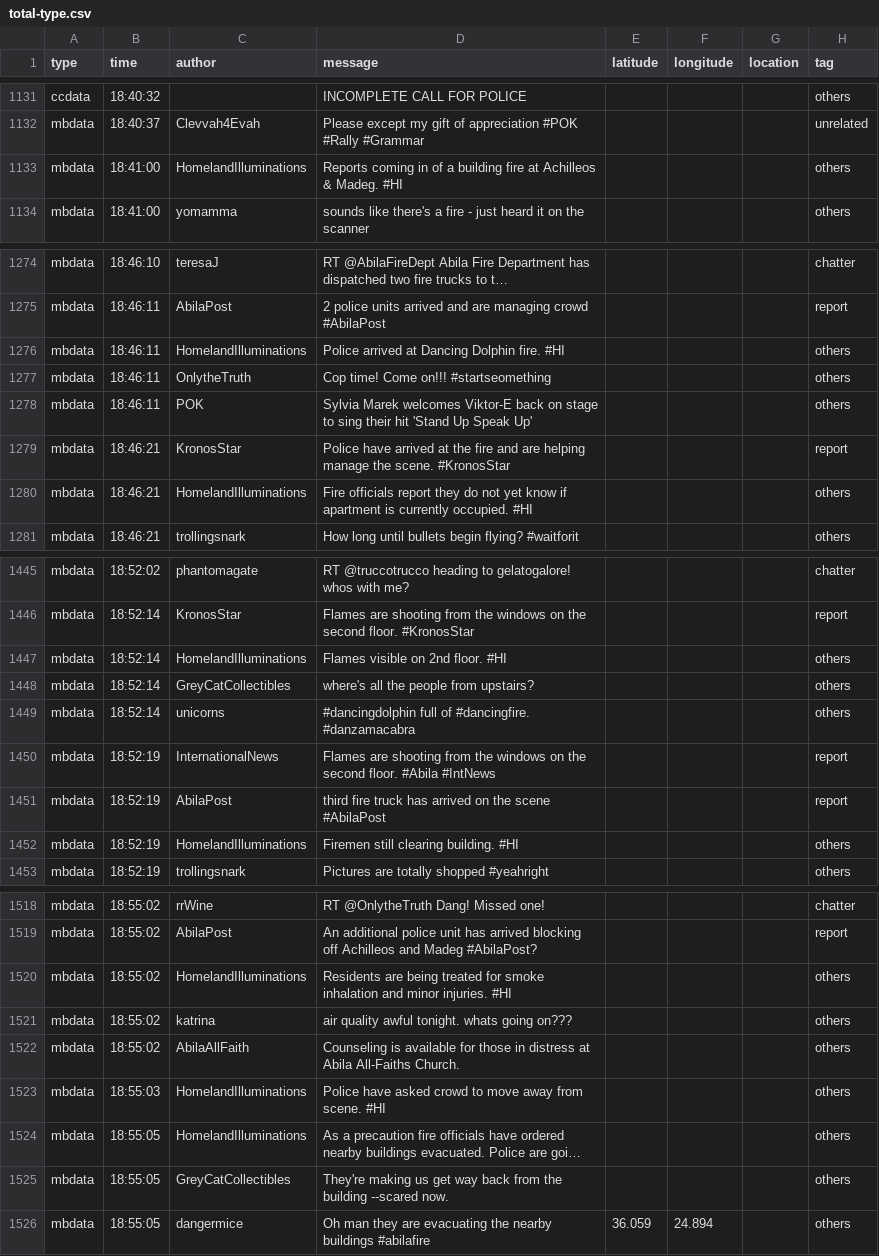
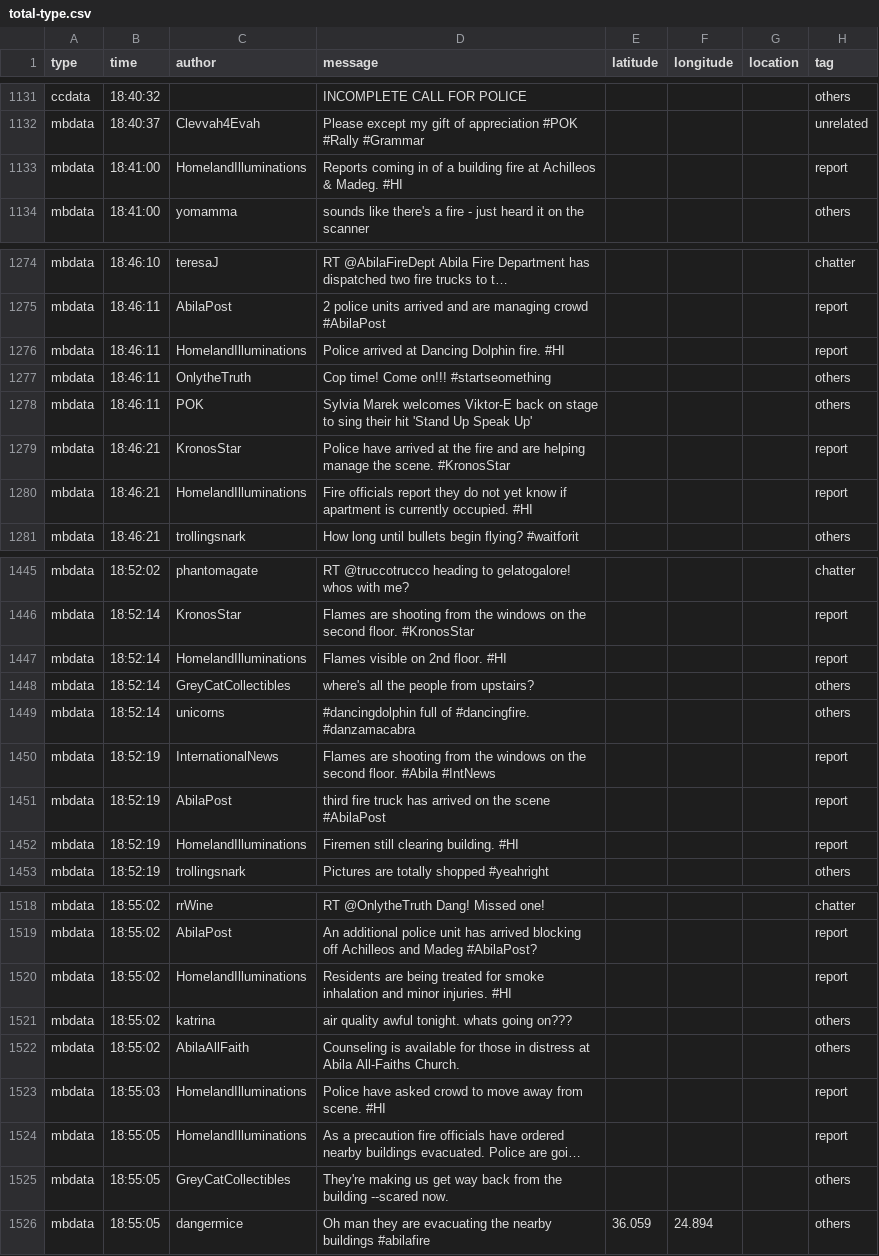
Before and after one commit to tjujingzong/VAST2021-MC3, a CSV file: task1/total-type.csv, drawn as a sheet; only a part is shown, gaps mark what is left out; long unchanged cells end in …; the diff covers the shown part only; the diff names each change by its address in the sheet, - before the commit and + after, or states it on an @@ line.

```diff
--- a/task1/total-type.csv
+++ b/task1/total-type.csv
-H1133 (tag): others
+H1133 (tag): report
-H1276 (tag): others
+H1276 (tag): report
-H1280 (tag): others
+H1280 (tag): report
-H1447 (tag): others
+H1447 (tag): report
-H1452 (tag): others
+H1452 (tag): report
-H1520 (tag): others
+H1520 (tag): report
-H1523:H1524 (tag): others
+H1523:H1524 (tag): report
```
Also changed, not shown: 57 edited cells elsewhere in this file, 14 other files.
